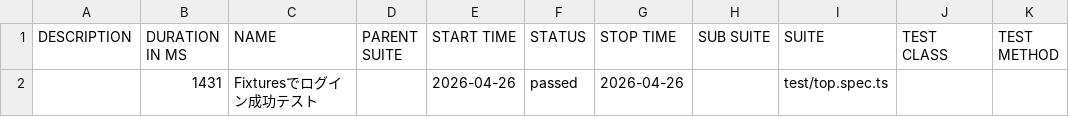
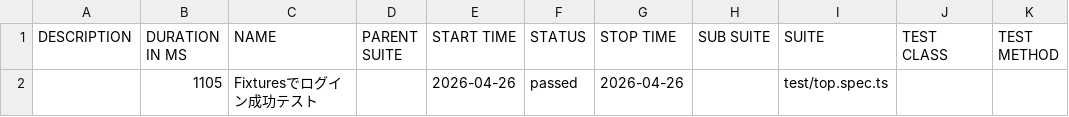
Before and after one commit to YusukeKushi/Playwright-sample-ts, a CSV file: data/suites.csv, drawn as a sheet.

```diff
--- a/data/suites.csv
+++ b/data/suites.csv
@@ -1,2 +1,2 @@
 "DESCRIPTION","DURATION IN MS","NAME","PARENT SUITE","START TIME","STATUS","STOP TIME","SUB SUITE","SUITE","TEST CLASS","TEST METHOD"
-"","1431","Fixturesでログイン成功テスト","","2026-04-26","passed","2026-04-26","","test/top.spec.ts","",""
+"","1105","Fixturesでログイン成功テスト","","2026-04-26","passed","2026-04-26","","test/top.spec.ts","",""
```
Also changed, not shown: 16 other files.
